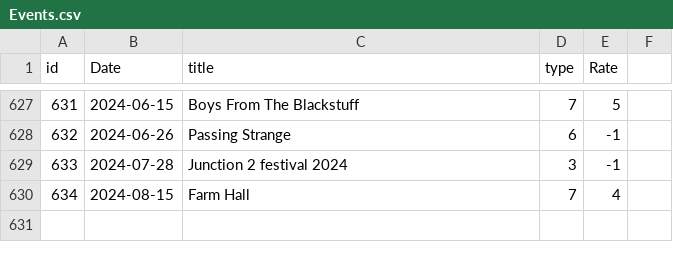
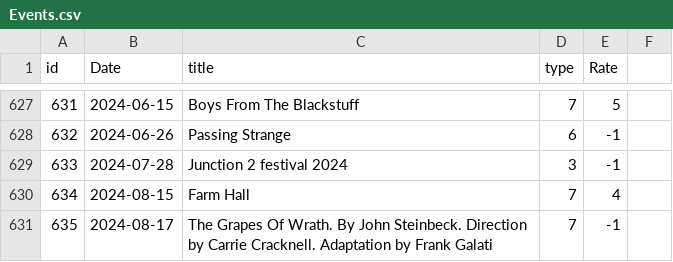
Before and after one commit to alexandroskilias/eventsDB, a CSV file: Tables/Events.csv, drawn as a sheet; only a part is shown, gaps mark what is left out; the diff names each change by its address in the sheet, - before the commit and + after, or states it on an @@ line.

Commit message:
Added 1 event

```diff
--- a/Tables/Events.csv
+++ b/Tables/Events.csv
+row 631: 635 | 2024-08-17 | The Grapes Of Wrath. By John Steinbeck. Direction by Carrie Cracknell. Adaptation by Frank Galati | 7 | -1
```
Also changed, not shown: Tables/EventsArtistsVenues.csv.
